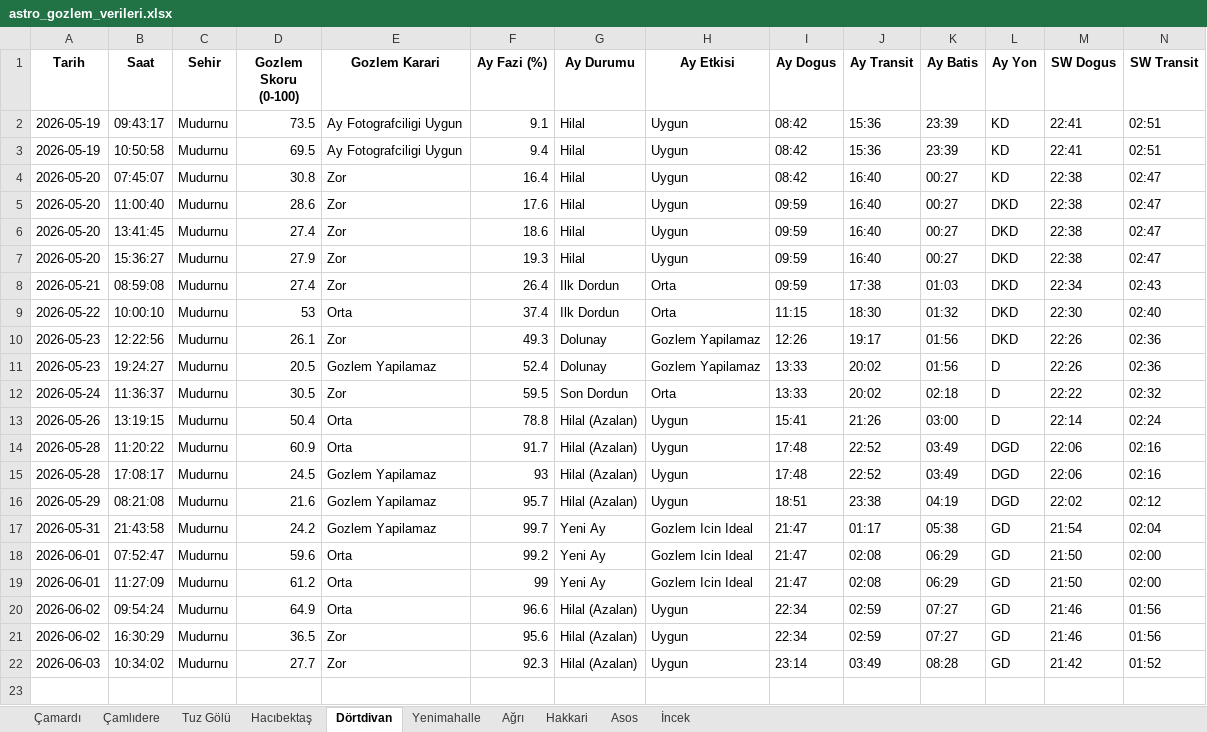
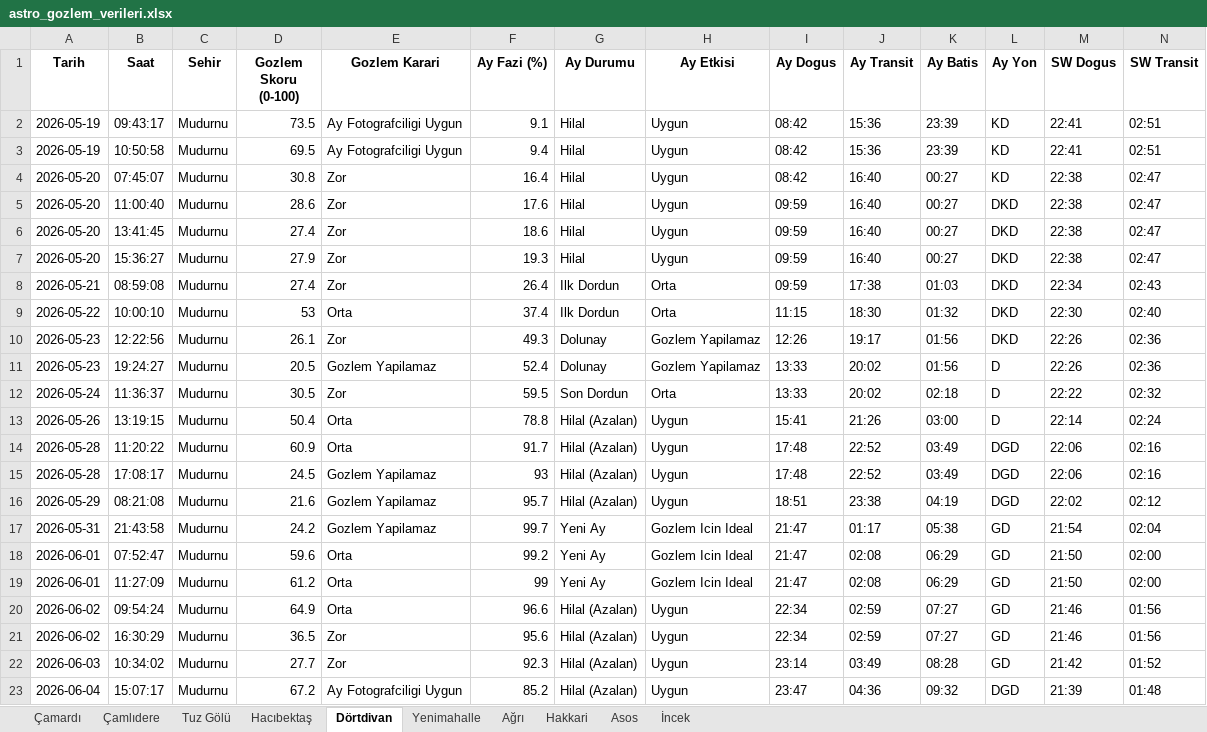
Before and after one commit to muhdogan-max/astro-gozlem, an Excel workbook: HavaTakip/astro_gozlem_verileri.xlsx, sheet Dörtdivan, drawn as a sheet; only a part is shown; values as stored, in another font and other column widths than the file's, no borders; rows hold the shown columns only; the diff names each change by its address in the sheet, - before the commit and + after, or states it on an @@ line.

```diff
--- a/HavaTakip/astro_gozlem_verileri.xlsx (sheet Dörtdivan)
+++ b/HavaTakip/astro_gozlem_verileri.xlsx (sheet Dörtdivan)
+row 23: 2026-06-04 | 15:07:17 | Mudurnu | 67.2 | Ay Fotografciligi Uygun | 85.2 | Hilal (Azalan) | Uygun | 23:47 | 04:36 | 09:32 | DGD | 21:39 | 01:48
```
Also changed, not shown: sheet Asos, sheet Hakkari, sheet Ağrı, sheet Hacıbektaş, sheet Tuz Gölü, sheet İncek, 3 more sheets.
